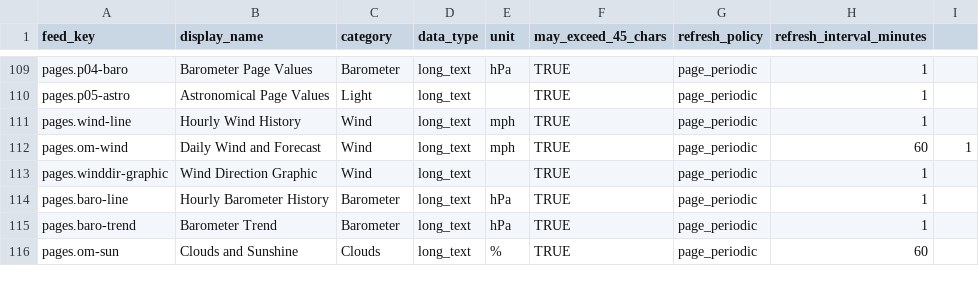
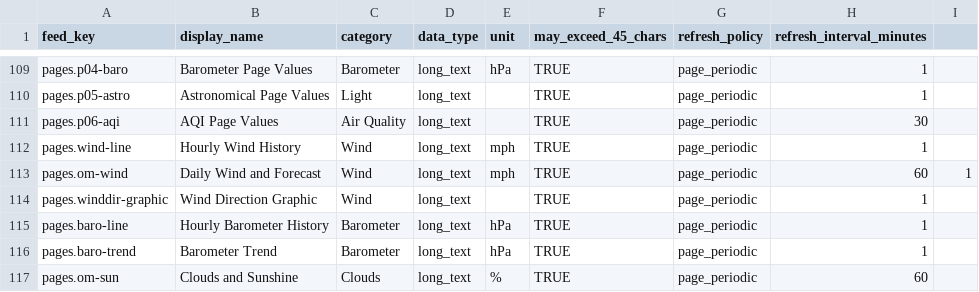
Before and after one commit to gh3262/CYD-Weather, a CSV file: src/adafruitio/feed_catalog.csv, drawn as a sheet; only a part is shown, gaps mark what is left out.

```diff
--- a/src/adafruitio/feed_catalog.csv
+++ b/src/adafruitio/feed_catalog.csv
@@ -110,2 +110,3 @@ pages.p04-baro,Barometer Page Values,Barometer,long_text,hPa,TRUE,page_periodic,
 pages.p05-astro,Astronomical Page Values,Light,long_text,,TRUE,page_periodic,1
+pages.p06-aqi,AQI Page Values,Air Quality,long_text,,TRUE,page_periodic,30
 pages.wind-line,Hourly Wind History,Wind,long_text,mph,TRUE,page_periodic,1
```
Also changed, not shown: 11 other files.
